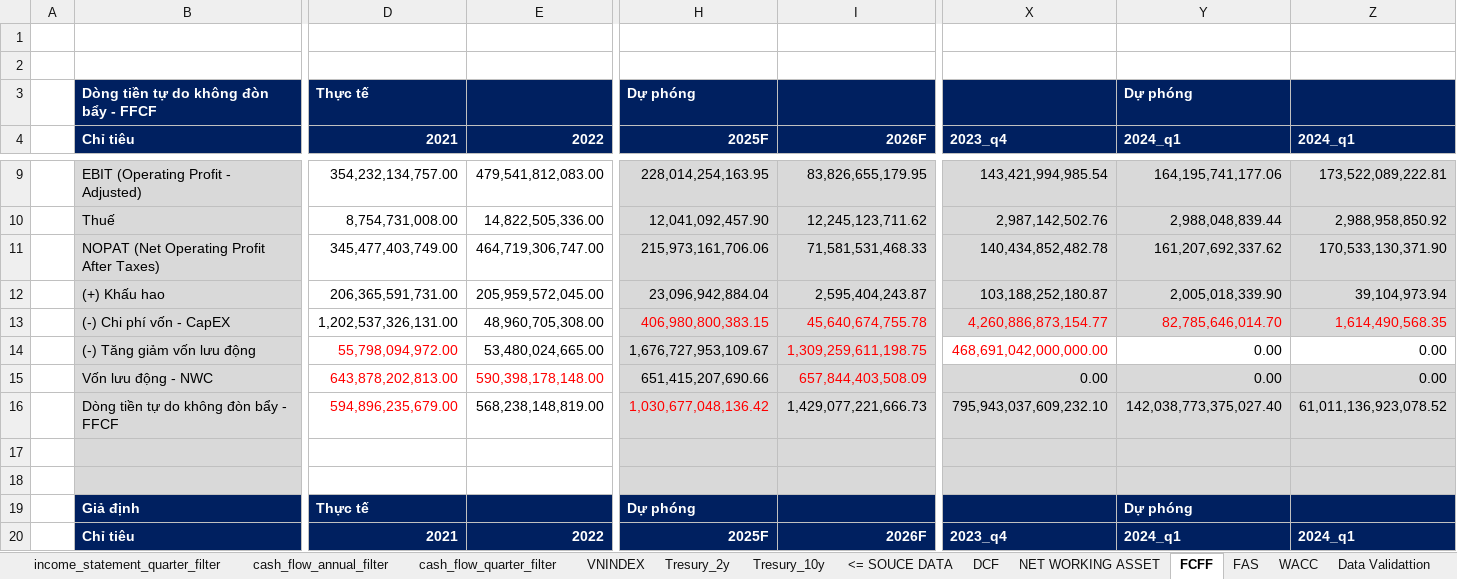
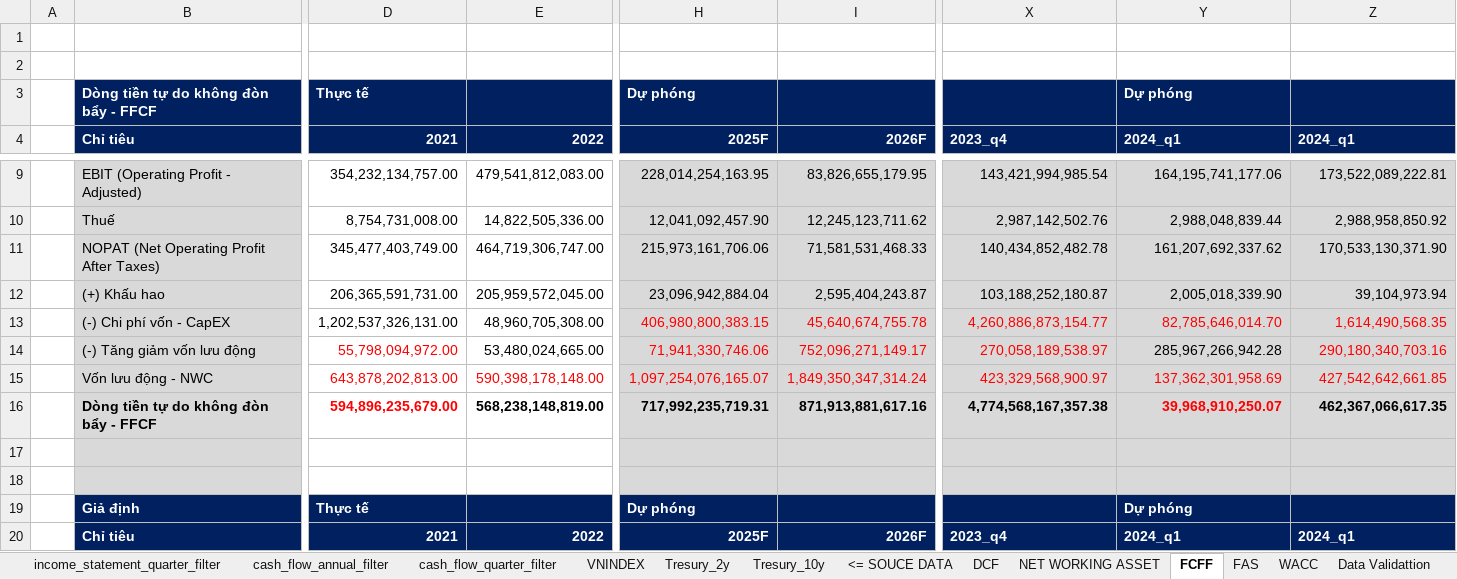
Before and after one commit to HungphamLeo/WebScraping-ConnectSDK_Project, an Excel workbook: Financial Models.xlsx, sheet FCFF, drawn as a sheet; only a part is shown, gaps mark what is left out; values as stored, in another font and other column widths than the file's, no borders; the diff covers the shown part only; the diff names each change by its address in the sheet, - before the commit and + after, or states it on an @@ line.

```diff
--- a/Financial Models.xlsx (sheet FCFF)
+++ b/Financial Models.xlsx (sheet FCFF)
-H14 (2025F): 1,676,727,953,109.67
+H14 (2025F): 71,941,330,746.06
-H14:H15 text colour: black
+H14:H15 text colour: #FF0000
-I14 (2026F): 1,309,259,611,198.75
+I14 (2026F): 752,096,271,149.17
-X14 (2023_q4): 468,691,042,000,000.00
+X14 (2023_q4): 270,058,189,538.97
-X14:Z14 fill: none
+X14:Z14 fill: #D9D9D9
-Y14 (2024_q1): 0.00
+Y14 (2024_q1): 285,967,266,942.28
-Z14 (2024_q1): 0.00
+Z14 (2024_q1): 290,180,340,703.16
-Z14 text colour: black
+Z14 text colour: #FF0000
-H15 (2025F): 651,415,207,690.66
+H15 (2025F): 1,097,254,076,165.07
-I15 (2026F): 657,844,403,508.09
+I15 (2026F): 1,849,350,347,314.24
-X15 (2023_q4): 0.00
+X15 (2023_q4): 423,329,568,900.97
-X15:Z15 text colour: black
+X15:Z15 text colour: #FF0000
-Y15 (2024_q1): 0.00
+Y15 (2024_q1): 137,362,301,958.69
-Z15 (2024_q1): 0.00
+Z15 (2024_q1): 427,542,642,661.85
-B16 bold: off
+B16 bold: on
-D16:I16 bold: off
+D16:I16 bold: on
-H16 (2025F): 1,030,677,048,136.42
+H16 (2025F): 717,992,235,719.31
-H16 text colour: #FF0000
+H16 text colour: black
-I16 (2026F): 1,429,077,221,666.73
+I16 (2026F): 871,913,881,617.16
-X16:Z16 bold: off
+X16:Z16 bold: on
-X16 (2023_q4): 795,943,037,609,232.10
+X16 (2023_q4): 4,774,568,167,357.38
-Y16 (2024_q1): 142,038,773,375,027.40
+Y16 (2024_q1): 39,968,910,250.07
-Y16 text colour: black
+Y16 text colour: #FF0000
-Z16 (2024_q1): 61,011,136,923,078.52
+Z16 (2024_q1): 462,367,066,617.35
```
Also changed, not shown: cell formats elsewhere in this sheet, sheet NET WORKING ASSET, sheet DCF, formulas that keep their value, 8 other files.
